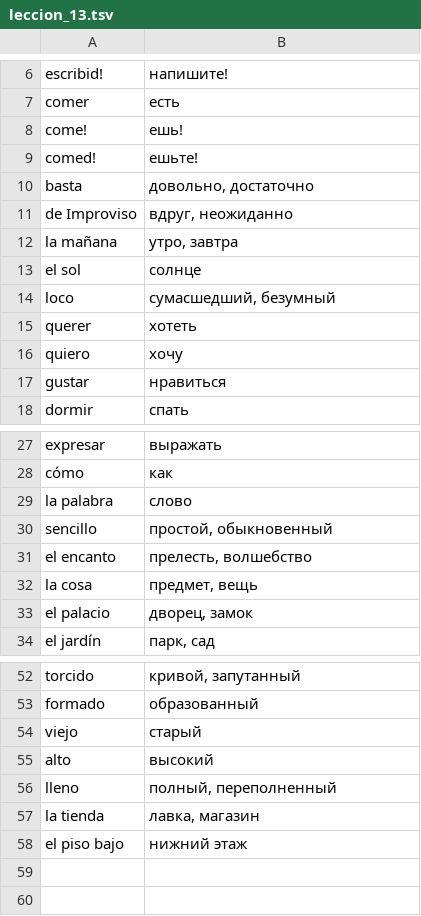
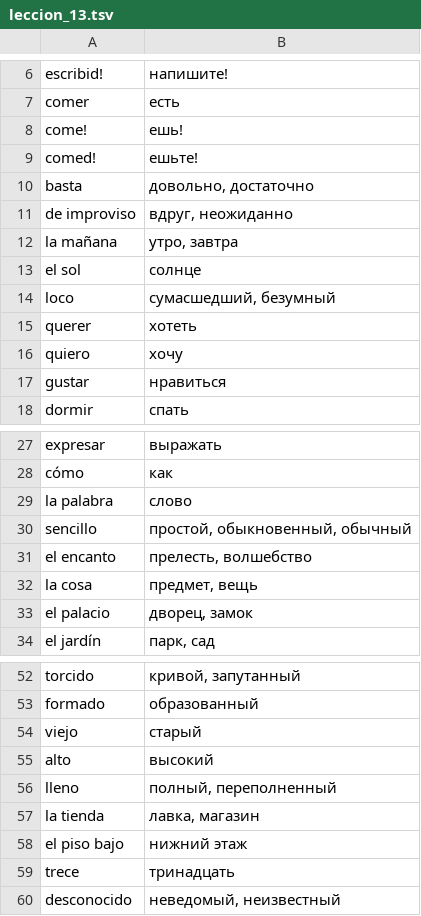
Before and after one commit to vitalizzare/oskar_perlin_spanish, a TSV file: leccion_13.tsv, drawn as a sheet; only a part is shown, gaps mark what is left out.

```diff
--- a/leccion_13.tsv
+++ b/leccion_13.tsv
@@ -10,3 +10,3 @@ comed!	ешьте!
 basta	довольно, достаточно
-de Improviso	вдруг, неожиданно
+de improviso	вдруг, неожиданно
 la mañana	утро, завтра
@@ -29,3 +29,3 @@ cómo	как
 la palabra	слово
-sencillo	простой, обыкновенный
+sencillo	простой, обыкновенный, обычный
 el encanto	прелесть, волшебство
@@ -58 +58,3 @@ la tienda	лавка, магазин
 el piso bajo	нижний этаж
+trece	тринадцать
+desconocido	неведомый, неизвестный
```
Also changed, not shown: leccion_05.tsv, leccion_11.tsv, 1 other file.
